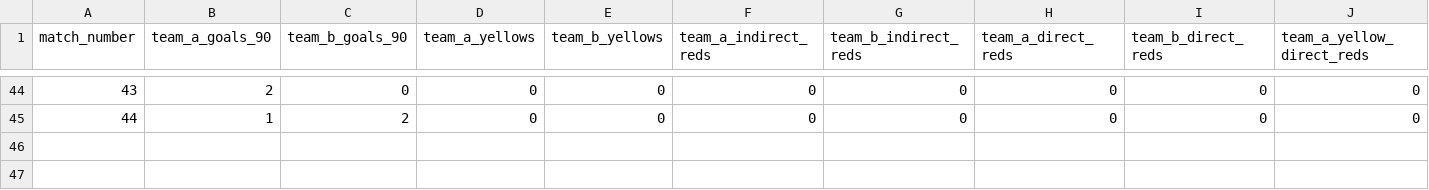
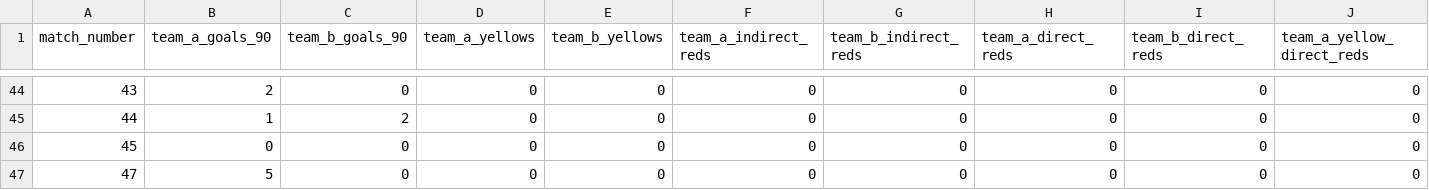
Before and after one commit to mauber91/WC, a CSV file: data/seed/results.csv, drawn as a sheet; only a part is shown, gaps mark what is left out; rows hold the shown columns only; the diff names each change by its address in the sheet, - before the commit and + after, or states it on an @@ line.

```diff
--- a/data/seed/results.csv
+++ b/data/seed/results.csv
+row 46: 45 | 0 | 0 | 0 | 0 | 0 | 0 | 0 | 0 | 0
+row 47: 47 | 5 | 0 | 0 | 0 | 0 | 0 | 0 | 0 | 0
```
Also changed, not shown: data/seed/bookmaker_odds.csv, data/seed/fixtures.csv, 4 other files.
